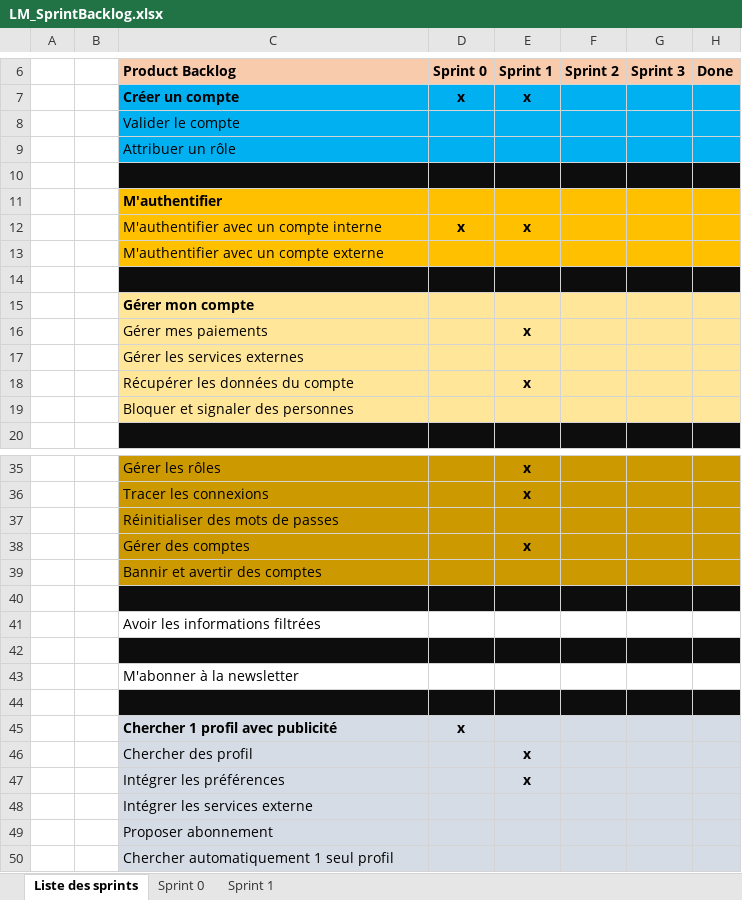
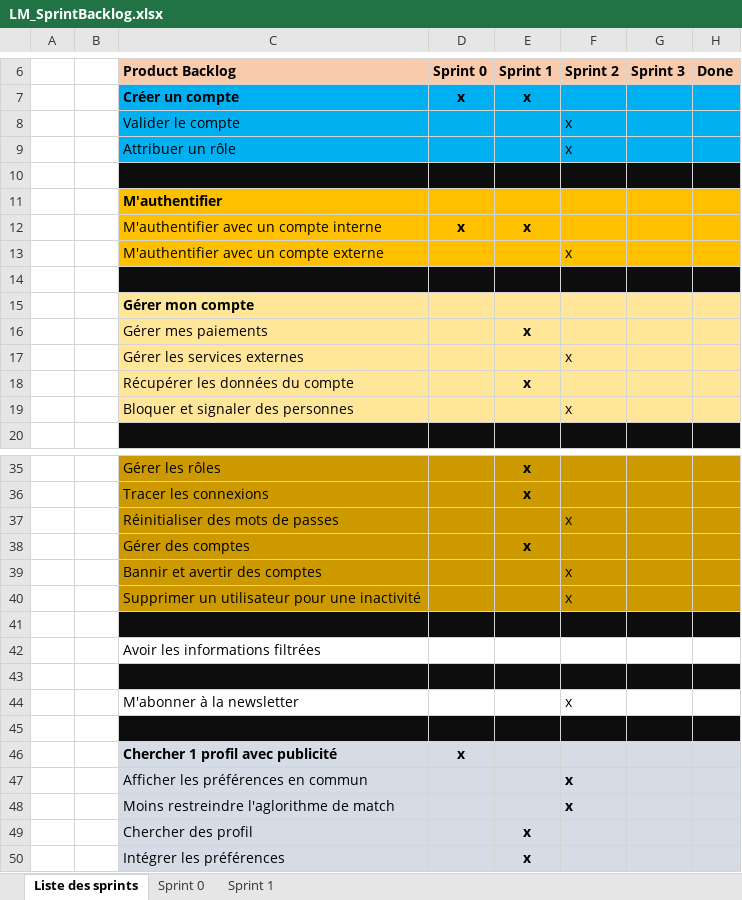
Before and after one commit to Zibeug/Love-Mirroring, an Excel workbook: LM_SprintBacklog.xlsx, sheet Liste des sprints, drawn as a sheet; only a part is shown, gaps mark what is left out; the shorter side is filled out with more unchanged rows; values as stored, in another font and other column widths than the file's, no borders; addresses are those after the commit; the diff covers the shown part only; the diff names each change by its address in the sheet, - before the commit and + after, or states it on an @@ line.

Commit message:
Update sprint backlog
UPDATE

```diff
--- a/LM_SprintBacklog.xlsx (sheet Liste des sprints)
+++ b/LM_SprintBacklog.xlsx (sheet Liste des sprints)
-F8:F9 (Sprint 2): (empty)
+F8:F9 (Sprint 2): x
-F13 (Sprint 2): (empty)
+F13 (Sprint 2): x
-F17 (Sprint 2): (empty)
+F17 (Sprint 2): x
-F19 (Sprint 2): (empty)
+F19 (Sprint 2): x
-F37 (Sprint 2): (empty)
+F37 (Sprint 2): x
-F39 (Sprint 2): (empty)
+F39 (Sprint 2): x
+row 40:  |  | Supprimer un utilisateur pour une inactivité |  |  | x
-F44 (Sprint 2): (empty)
+F44 (Sprint 2): x
+row 47:  |  | Afficher les préférences en commun |  |  | x
+row 48:  |  | Moins restreindre l'aglorithme de match |  |  | x
```
Also changed, not shown: 4 edited cells elsewhere in this sheet.
